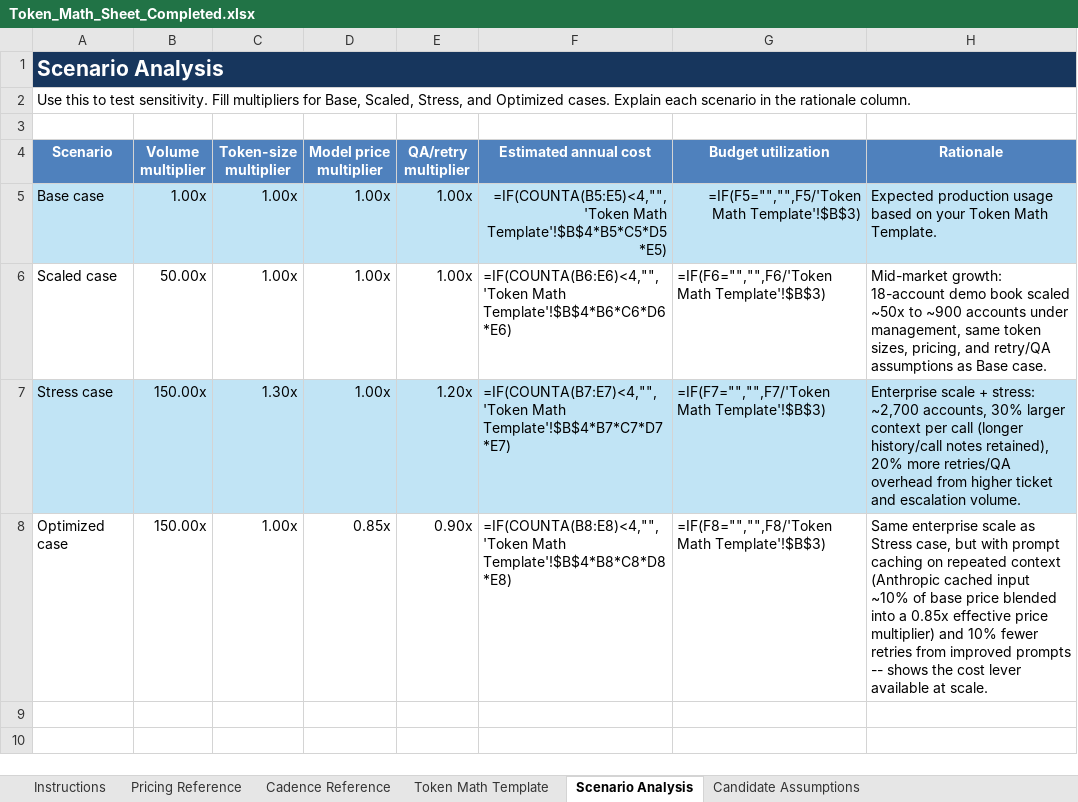
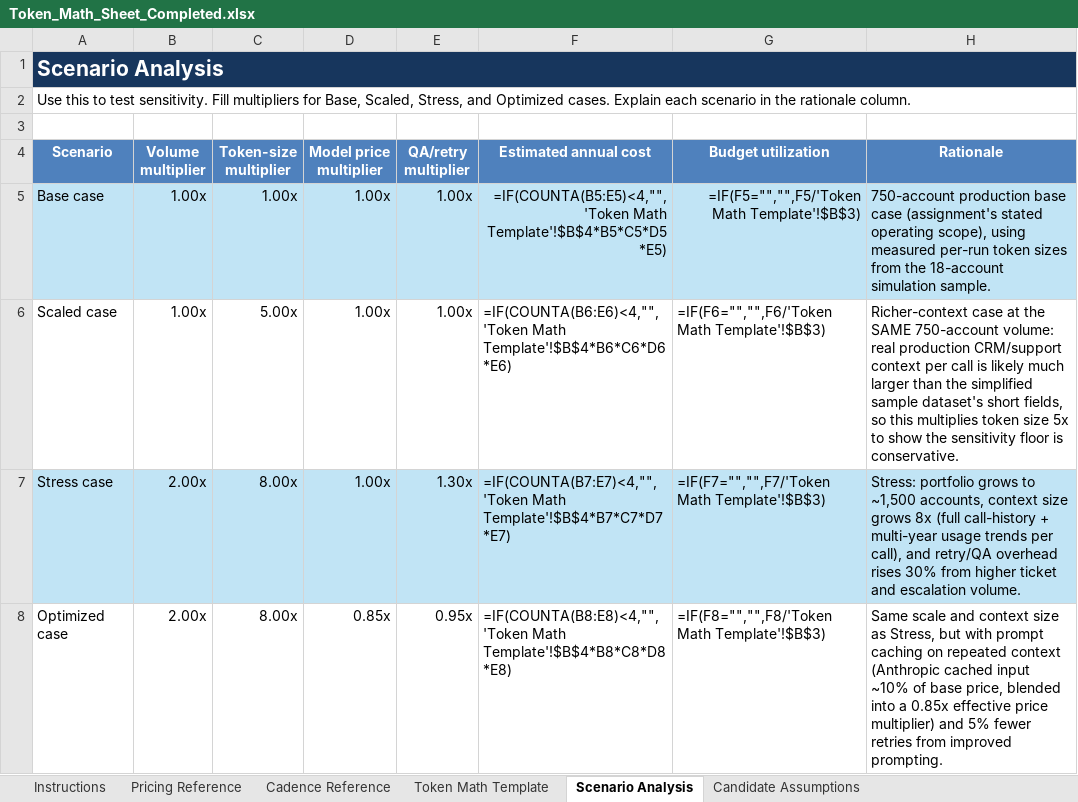
Before and after one commit to gregcastellanos/ai-academic-operations, an Excel workbook: cs_workflow_simulation/outputs/Token_Math_Sheet_Completed.xlsx, sheet Scenario Analysis, drawn as a sheet; values as stored, in another font and other column widths than the file's, no borders; formulas without a stored value are shown as written; table styles not drawn; the diff names each change by its address in the sheet, - before the commit and + after, or states it on an @@ line.

```diff
--- a/cs_workflow_simulation/outputs/Token_Math_Sheet_Completed.xlsx (sheet Scenario Analysis)
+++ b/cs_workflow_simulation/outputs/Token_Math_Sheet_Completed.xlsx (sheet Scenario Analysis)
-H5 (Rationale): Expected production usage based on your Token Math Template.
+H5 (Rationale): 750-account production base case (assignment's stated operating scope), using measured per-run token sizes from the 18-account simulation sample.
-B6 (Volume multiplier): 50.00x
+B6 (Volume multiplier): 1.00x
-C6 (Token-size multiplier): 1.00x
+C6 (Token-size multiplier): 5.00x
-H6 (Rationale): Mid-market growth: 18-account demo book scaled ~50x to ~900 accounts under management, same token sizes, pricing, and retry/QA assumptions as Base case.
+H6 (Rationale): Richer-context case at the SAME 750-account volume: real production CRM/support context per call is likely much larger than the simplified sample dataset's short fields, so this multiplies token size 5x to show the sensitivity floor is conservative.
-B7:B8 (Volume multiplier): 150.00x
+B7:B8 (Volume multiplier): 2.00x
-C7 (Token-size multiplier): 1.30x
+C7 (Token-size multiplier): 8.00x
-E7 (QA/retry multiplier): 1.20x
+E7 (QA/retry multiplier): 1.30x
-H7 (Rationale): Enterprise scale + stress: ~2,700 accounts, 30% larger context per call (longer history/call notes retained), 20% more retries/QA overhead from higher…
+H7 (Rationale): Stress: portfolio grows to ~1,500 accounts, context size grows 8x (full call-history + multi-year usage trends per call), and retry/QA overhead rises 30% from higher…
-C8 (Token-size multiplier): 1.00x
+C8 (Token-size multiplier): 8.00x
-E8 (QA/retry multiplier): 0.90x
+E8 (QA/retry multiplier): 0.95x
-H8 (Rationale): Same enterprise scale as Stress case, but with prompt caching on repeated context (Anthropic cached input ~10% of base price blended into a 0.85x effective price multiplier) and 10% fewer retries from improved prompts -- shows the cost lever available at scale.
+H8 (Rationale): Same scale and context size as Stress, but with prompt caching on repeated context (Anthropic cached input ~10% of base price, blended into a 0.85x effective price multiplier) and 5% fewer retries from improved prompting.
```
Also changed, not shown: sheet Candidate Assumptions, sheet Token Math Template.
